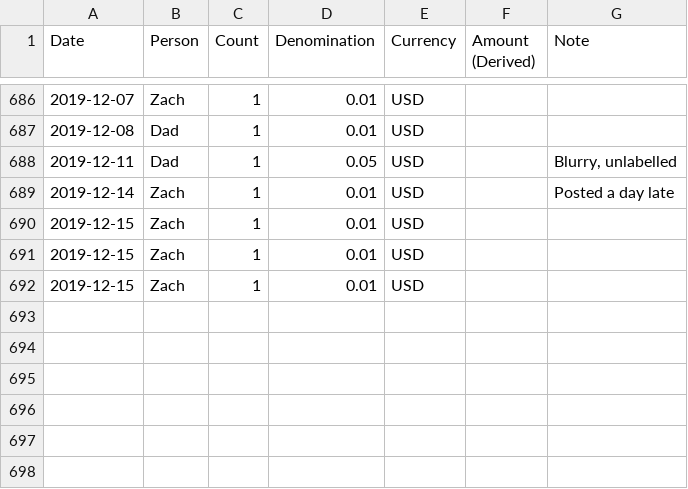
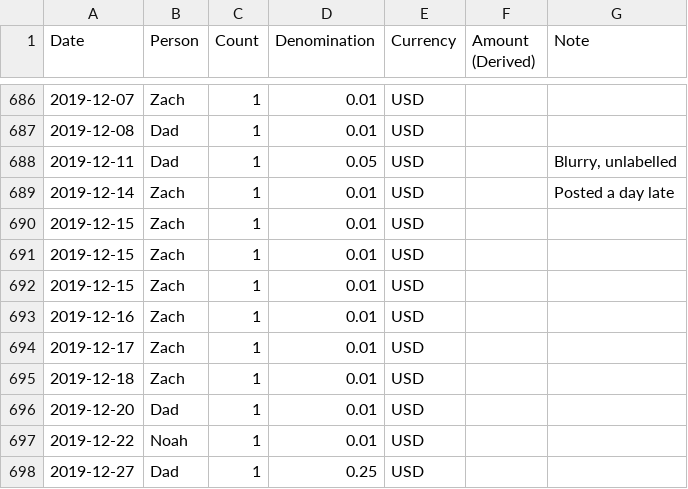
Before and after one commit to zachmargolis/pennies, a CSV file: pennies-orig.csv, drawn as a sheet; only a part is shown, gaps mark what is left out; the diff names each change by its address in the sheet, - before the commit and + after, or states it on an @@ line.

```diff
--- a/pennies-orig.csv
+++ b/pennies-orig.csv
+row 693: 2019-12-16 | Zach | 1 | 0.01 | USD
+row 694: 2019-12-17 | Zach | 1 | 0.01 | USD
+row 695: 2019-12-18 | Zach | 1 | 0.01 | USD
+row 696: 2019-12-20 | Dad | 1 | 0.01 | USD
+row 697: 2019-12-22 | Noah | 1 | 0.01 | USD
+row 698: 2019-12-27 | Dad | 1 | 0.25 | USD
```
Also changed, not shown: 1 other file.
